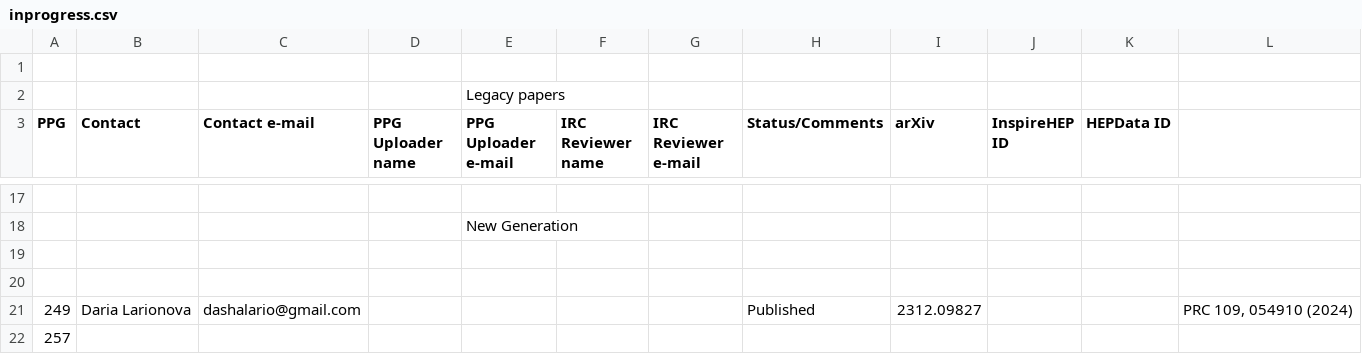
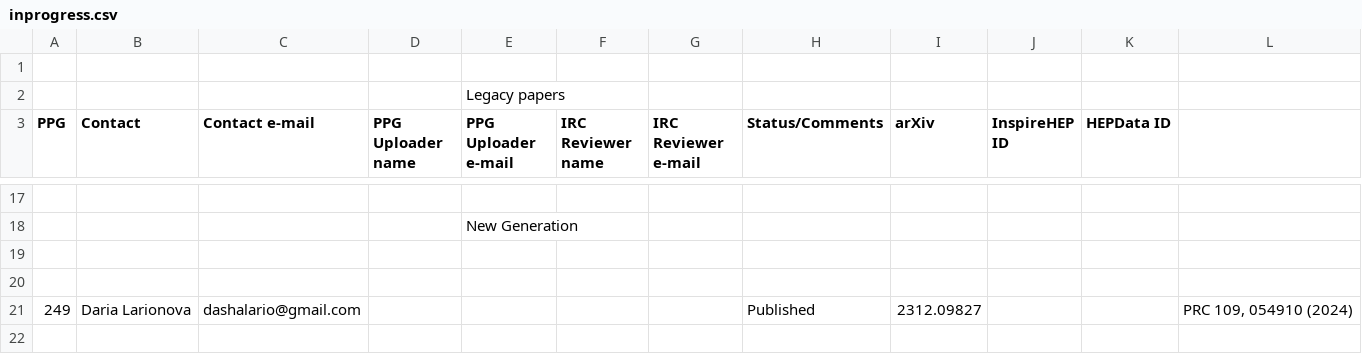
Before and after one commit to PhenixCollaboration/hepdata, a CSV file: info/inprogress.csv, drawn as a sheet; only a part is shown, gaps mark what is left out; the diff names each change by its address in the sheet, - before the commit and + after, or states it on an @@ line.

```diff
--- a/info/inprogress.csv
+++ b/info/inprogress.csv
-row 22: 257
```
Also changed, not shown: info/completed.csv.
